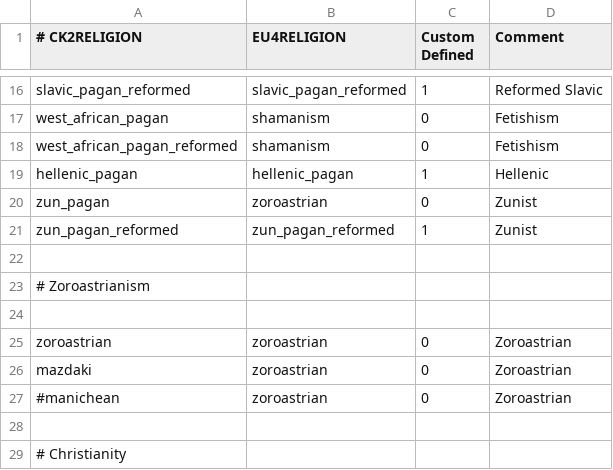
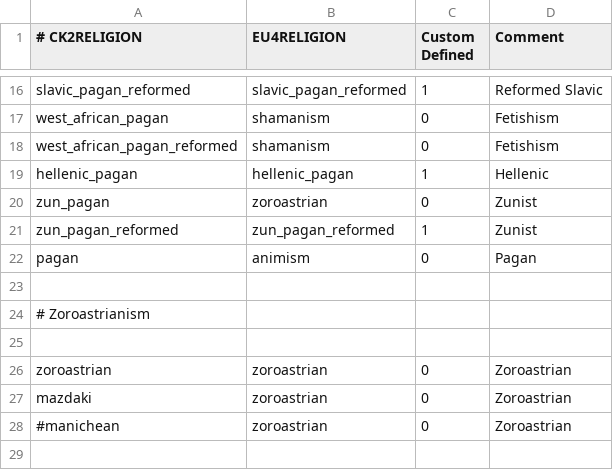
Before and after one commit to TheMarmottin/Converter, a CSV file: Converter/eu4_converter/religion_table.csv, drawn as a sheet; only a part is shown, gaps mark what is left out; the shorter side is filled out with more unchanged rows.

Commit message:
Missing religion mapping

```diff
--- a/Converter/eu4_converter/religion_table.csv
+++ b/Converter/eu4_converter/religion_table.csv
@@ -21,2 +21,3 @@ zun_pagan;zoroastrian;0;Zunist
 zun_pagan_reformed;zun_pagan_reformed;1;Zunist
+pagan;animism;0;Pagan
 
```
